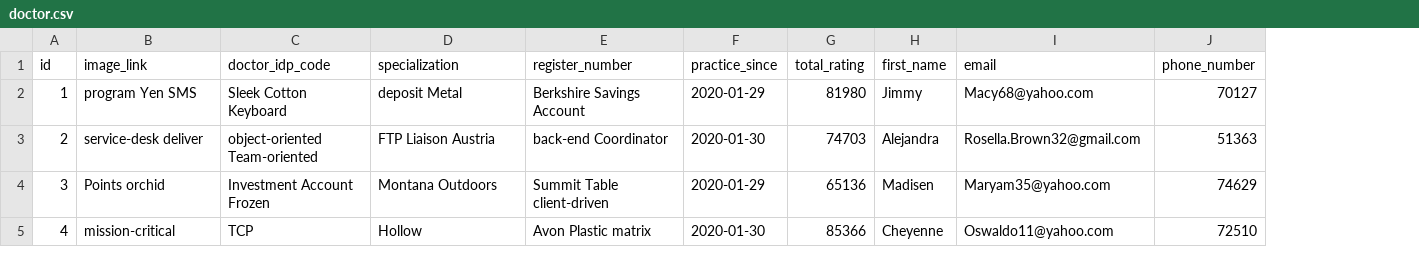
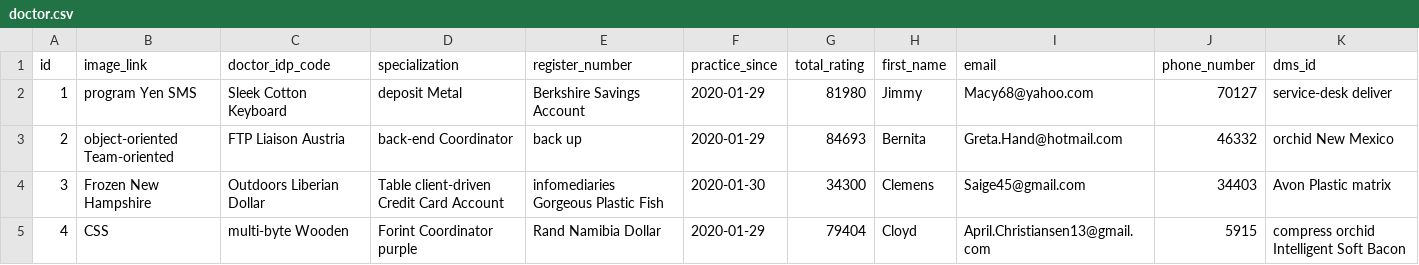
Before and after one commit to BYTA-TECH/doctor-service, a CSV file: src/main/resources/config/liquibase/fake-data/doctor.csv, drawn as a sheet; only a part is shown; the diff covers the shown part only; the diff names each change by its address in the sheet, - before the commit and + after, or states it on an @@ line.

Commit message:
Add Doctor to DMS

```diff
--- a/src/main/resources/config/liquibase/fake-data/doctor.csv
+++ b/src/main/resources/config/liquibase/fake-data/doctor.csv
+column K (dms_id), rows 2-5: service-desk deliver | orchid New Mexico | Avon Plastic matrix | compress orchid Intelligent Soft Bacon
-B3 (image_link): service-desk deliver
+B3 (image_link): object-oriented Team-oriented
-C3 (doctor_idp_code): object-oriented Team-oriented
+C3 (doctor_idp_code): FTP Liaison Austria
-D3 (specialization): FTP Liaison Austria
+D3 (specialization): back-end Coordinator
-E3 (register_number): back-end Coordinator
+E3 (register_number): back up
-F3 (practice_since): 2020-01-30
+F3 (practice_since): 2020-01-29
-G3 (total_rating): 74703
+G3 (total_rating): 84693
-H3 (first_name): Alejandra
+H3 (first_name): Bernita
-I3 (email): Rosella.Brown32@gmail.com
+I3 (email): Greta.Hand@hotmail.com
-J3 (phone_number): 51363
+J3 (phone_number): 46332
-B4 (image_link): Points orchid
+B4 (image_link): Frozen New Hampshire
-C4 (doctor_idp_code): Investment Account Frozen
+C4 (doctor_idp_code): Outdoors Liberian Dollar
-D4 (specialization): Montana Outdoors
+D4 (specialization): Table client-driven Credit Card Account
-E4 (register_number): Summit Table client-driven
+E4 (register_number): infomediaries Gorgeous Plastic Fish
-F4 (practice_since): 2020-01-29
+F4 (practice_since): 2020-01-30
-G4 (total_rating): 65136
+G4 (total_rating): 34300
-H4 (first_name): Madisen
+H4 (first_name): Clemens
-I4 (email): Maryam35@yahoo.com
+I4 (email): Saige45@gmail.com
-J4 (phone_number): 74629
+J4 (phone_number): 34403
-B5 (image_link): mission-critical
+B5 (image_link): CSS
-C5 (doctor_idp_code): TCP
+C5 (doctor_idp_code): multi-byte Wooden
-D5 (specialization): Hollow
+D5 (specialization): Forint Coordinator purple
-E5 (register_number): Avon Plastic matrix
+E5 (register_number): Rand Namibia Dollar
-F5 (practice_since): 2020-01-30
+F5 (practice_since): 2020-01-29
-G5 (total_rating): 85366
+G5 (total_rating): 79404
-H5 (first_name): Cheyenne
+H5 (first_name): Cloyd
-I5 (email): Oswaldo11@yahoo.com
+I5 (email): April.Christiansen13@gmail.com
-J5 (phone_number): 72510
+J5 (phone_number): 5915
```
Also changed, not shown: 50 edited cells elsewhere in this file, 12 other files.
